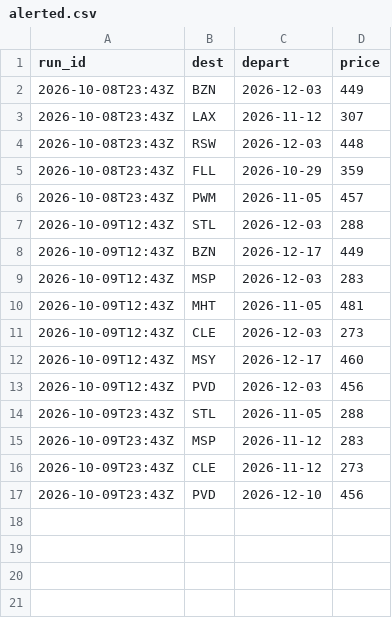
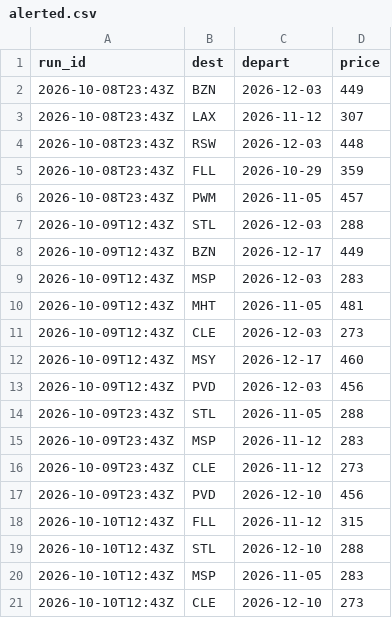
Before and after one commit to tommyjoppich/weekendtriptracker, a CSV file: data/alerted.csv, drawn as a sheet.

```diff
--- a/data/alerted.csv
+++ b/data/alerted.csv
@@ -17 +17,5 @@ run_id,dest,depart,price
 2026-10-09T23:43Z,PVD,2026-12-10,456
+2026-10-10T12:43Z,FLL,2026-11-12,315
+2026-10-10T12:43Z,STL,2026-12-10,288
+2026-10-10T12:43Z,MSP,2026-11-05,283
+2026-10-10T12:43Z,CLE,2026-12-10,273
```
Also changed, not shown: 3 other files.
